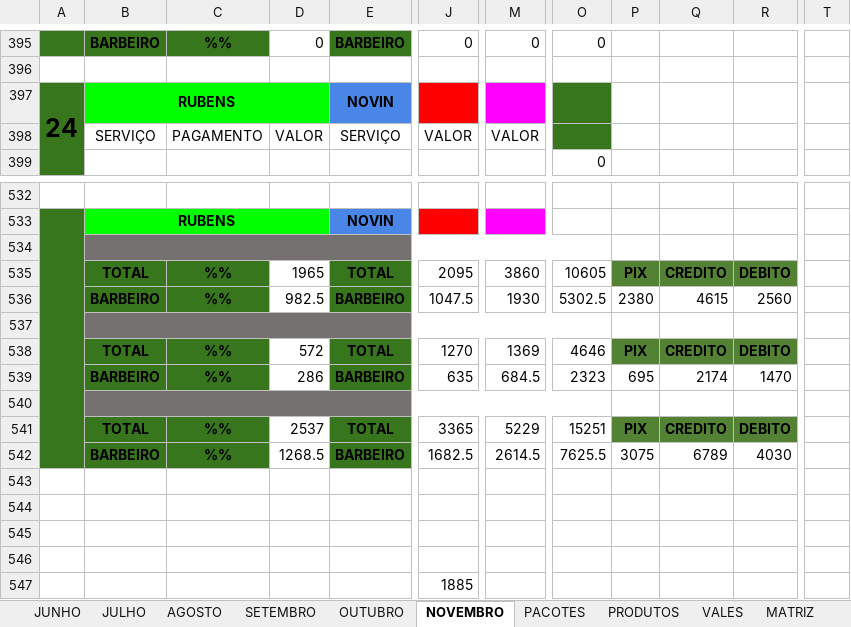
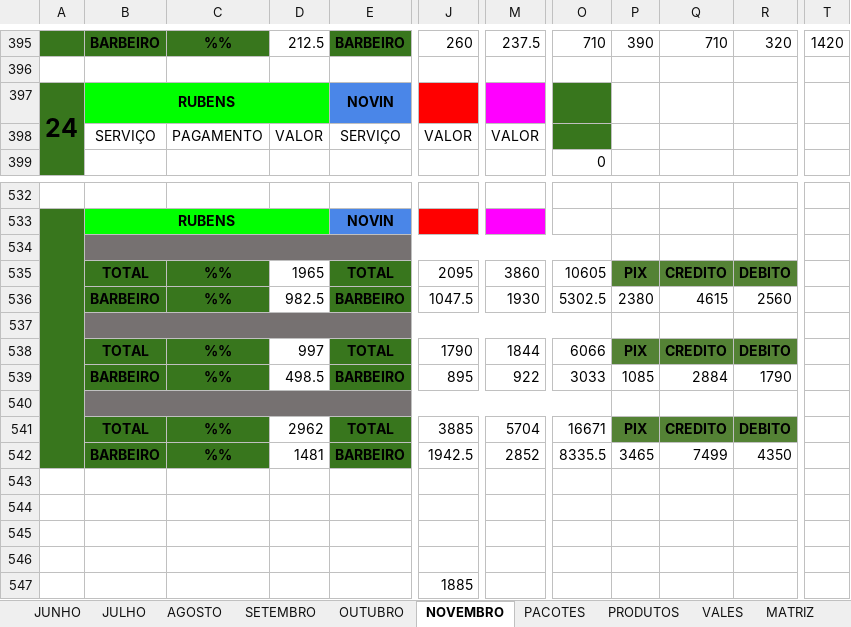
Before and after one commit to joaosantosxps/controle, an Excel workbook: CONTROLE DE CAIXA 2024 - 2.xlsx, sheet NOVEMBRO, drawn as a sheet; only a part is shown, gaps mark what is left out; values as stored, in another font and other column widths than the file's, no borders; the diff covers the shown part only; the diff names each change by its address in the sheet, - before the commit and + after, or states it on an @@ line.

```diff
--- a/CONTROLE DE CAIXA 2024 - 2.xlsx (sheet NOVEMBRO)
+++ b/CONTROLE DE CAIXA 2024 - 2.xlsx (sheet NOVEMBRO)
-D395: 0
+D395: 212.5
-J395: 0
+J395: 260
-M395: 0
+M395: 237.5
-O395: 0
+O395: 710
-P395: (empty)
+P395: 390
-Q395: (empty)
+Q395: 710
-R395: (empty)
+R395: 320
-T395: (empty)
+T395: 1420
-D538: 572
+D538: 997
-J538: 1270
+J538: 1790
-M538: 1369
+M538: 1844
-O538: 4646
+O538: 6066
-D539: 286
+D539: 498.5
-J539: 635
+J539: 895
-M539: 684.5
+M539: 922
-O539: 2323
+O539: 3033
-P539: 695
+P539: 1085
-Q539: 2174
+Q539: 2884
-R539: 1470
+R539: 1790
-D541: 2537
+D541: 2962
-J541: 3365
+J541: 3885
-M541: 5229
+M541: 5704
-O541: 15251
+O541: 16671
-D542: 1268.5
+D542: 1481
-J542: 1682.5
+J542: 1942.5
-M542: 2614.5
+M542: 2852
-O542: 7625.5
+O542: 8335.5
-P542: 3075
+P542: 3465
-Q542: 6789
+Q542: 7499
-R542: 4030
+R542: 4350
```
Also changed, not shown: 12 added rows, 12 removed rows and 4 edited cells elsewhere in this sheet, sheet PRODUTOS.
